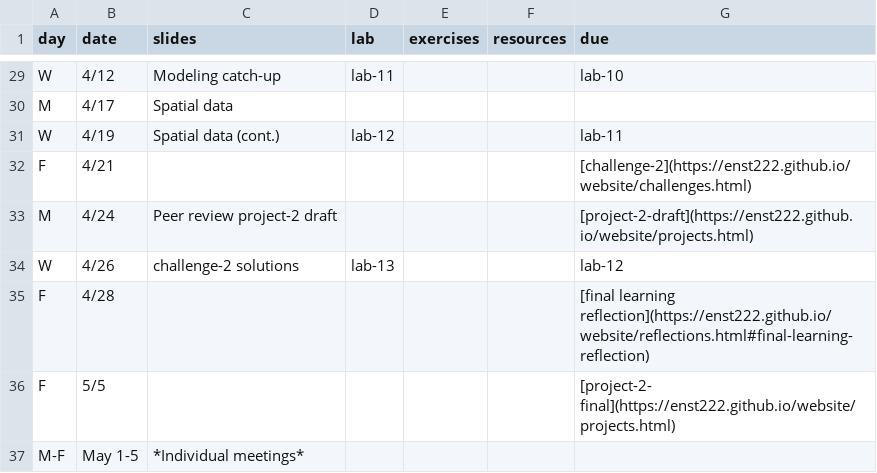
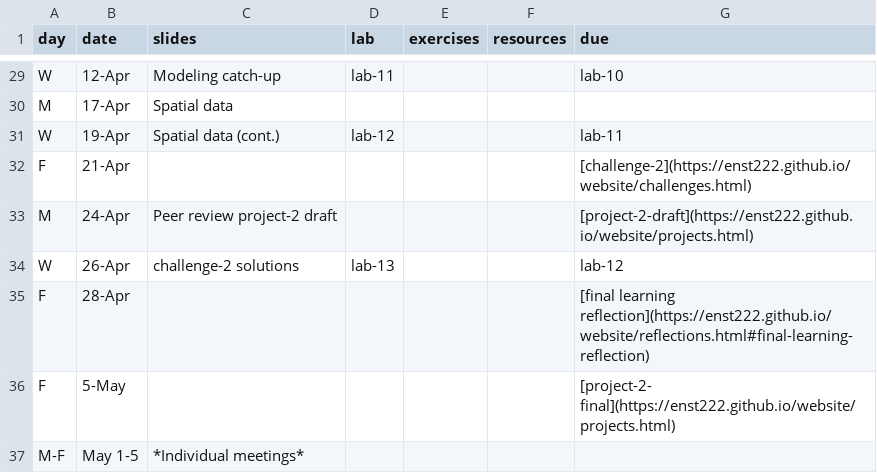
Before and after one commit to smr-monitoring/MRNE395-2025FA, a CSV file: schedule.csv, drawn as a sheet; only a part is shown, gaps mark what is left out; the diff covers the shown part only; the diff names each change by its address in the sheet, - before the commit and + after, or states it on an @@ line.

```diff
--- a/schedule.csv
+++ b/schedule.csv
-B29 (date): 4/12
+B29 (date): 12-Apr
-B30 (date): 4/17
+B30 (date): 17-Apr
-B31 (date): 4/19
+B31 (date): 19-Apr
-B32 (date): 4/21
+B32 (date): 21-Apr
-B33 (date): 4/24
+B33 (date): 24-Apr
-B34 (date): 4/26
+B34 (date): 26-Apr
-B35 (date): 4/28
+B35 (date): 28-Apr
-B36 (date): 5/5
+B36 (date): 5-May
```
Also changed, not shown: 31 edited cells elsewhere in this file, 10 other files.
